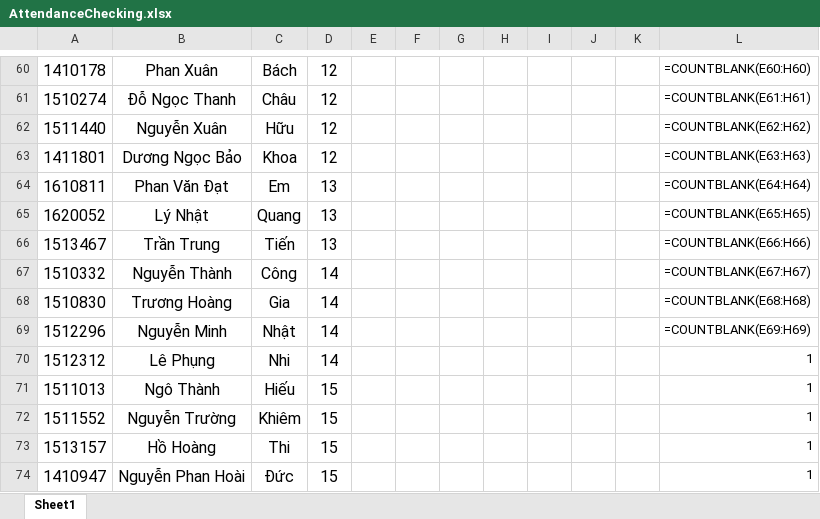
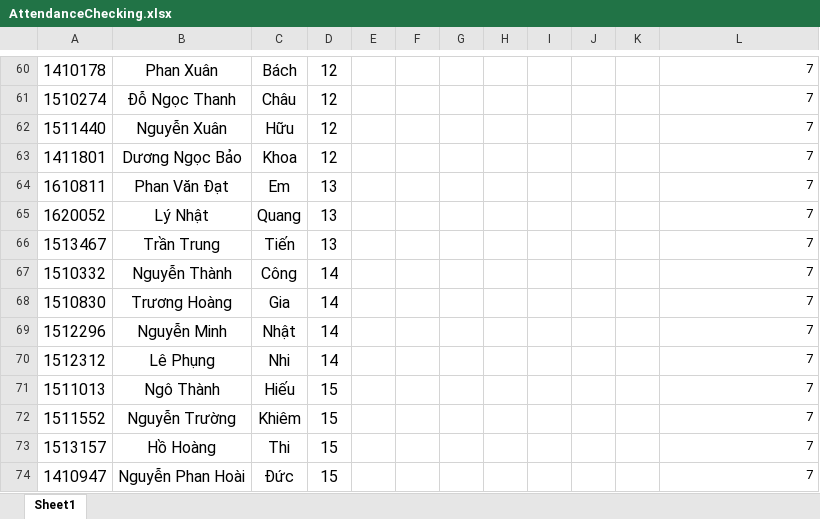
Before and after one commit to Gitworkarboy/Face-Attendance-System, an Excel workbook: AttendanceChecking.xlsx, sheet Sheet1, drawn as a sheet; only a part is shown, gaps mark what is left out; values as stored, in another font and other column widths than the file's, no borders; formulas without a stored value are shown as written; the diff covers the shown part only; the diff names each change by its address in the sheet, - before the commit and + after, or states it on an @@ line.

```diff
--- a/AttendanceChecking.xlsx (sheet Sheet1)
+++ b/AttendanceChecking.xlsx (sheet Sheet1)
-L60: =COUNTBLANK(E60:H60)
+L60: 7
-L61: =COUNTBLANK(E61:H61)
+L61: 7
-L62: =COUNTBLANK(E62:H62)
+L62: 7
-L63: =COUNTBLANK(E63:H63)
+L63: 7
-L64: =COUNTBLANK(E64:H64)
+L64: 7
-L65: =COUNTBLANK(E65:H65)
+L65: 7
-L66: =COUNTBLANK(E66:H66)
+L66: 7
-L67: =COUNTBLANK(E67:H67)
+L67: 7
-L68: =COUNTBLANK(E68:H68)
+L68: 7
-L69: =COUNTBLANK(E69:H69)
+L69: 7
-L70:L74: 1
+L70:L74: 7
```
Also changed, not shown: 55 edited cells elsewhere in this sheet, 2 other files.
